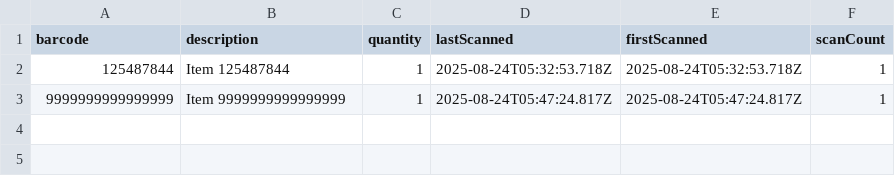
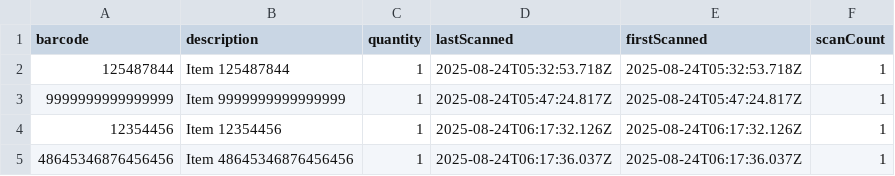
Before and after one commit to Yngven/gitgub_pages_test, a CSV file: data/barcodes.csv, drawn as a sheet; the diff names each change by its address in the sheet, - before the commit and + after, or states it on an @@ line.

Commit message:
Update barcode database - 8/24/2025, 8:17:43 AM

```diff
--- a/data/barcodes.csv
+++ b/data/barcodes.csv
+row 4: 12354456 | Item 12354456 | 1 | 2025-08-24T06:17:32.126Z | 2025-08-24T06:17:32.126Z | 1
+row 5: 48645346876456456 | Item 48645346876456456 | 1 | 2025-08-24T06:17:36.037Z | 2025-08-24T06:17:36.037Z | 1
```
